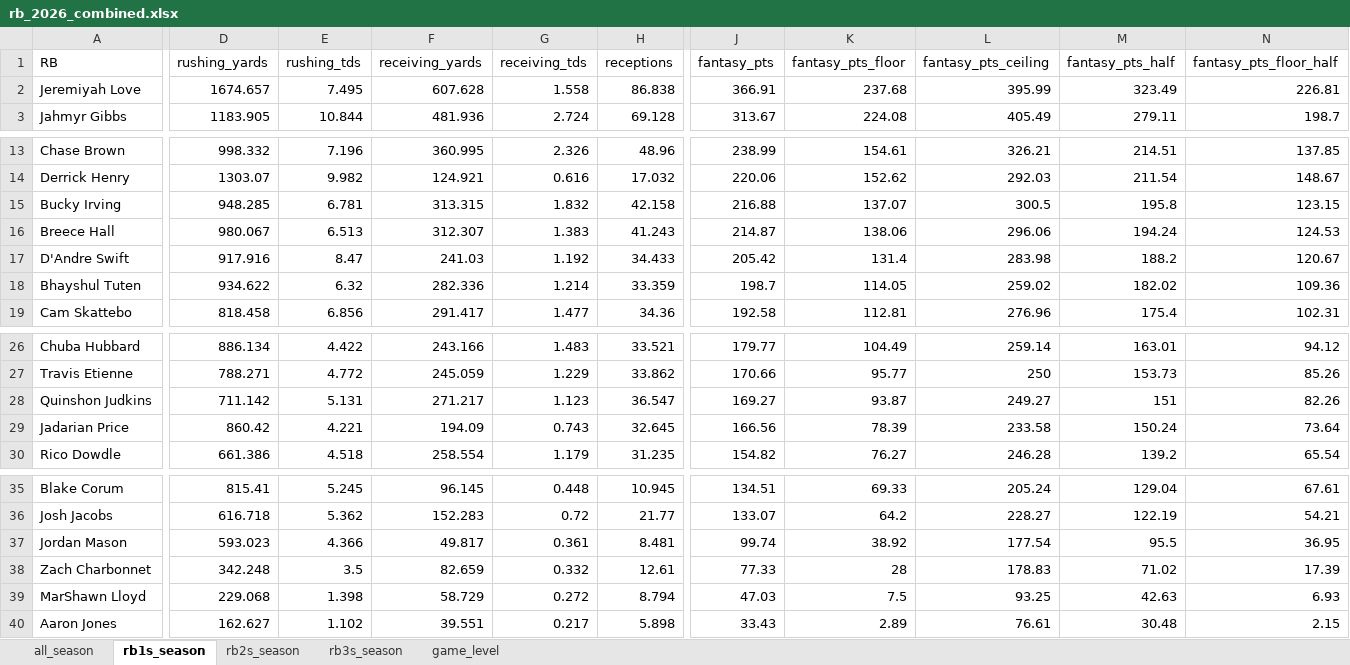
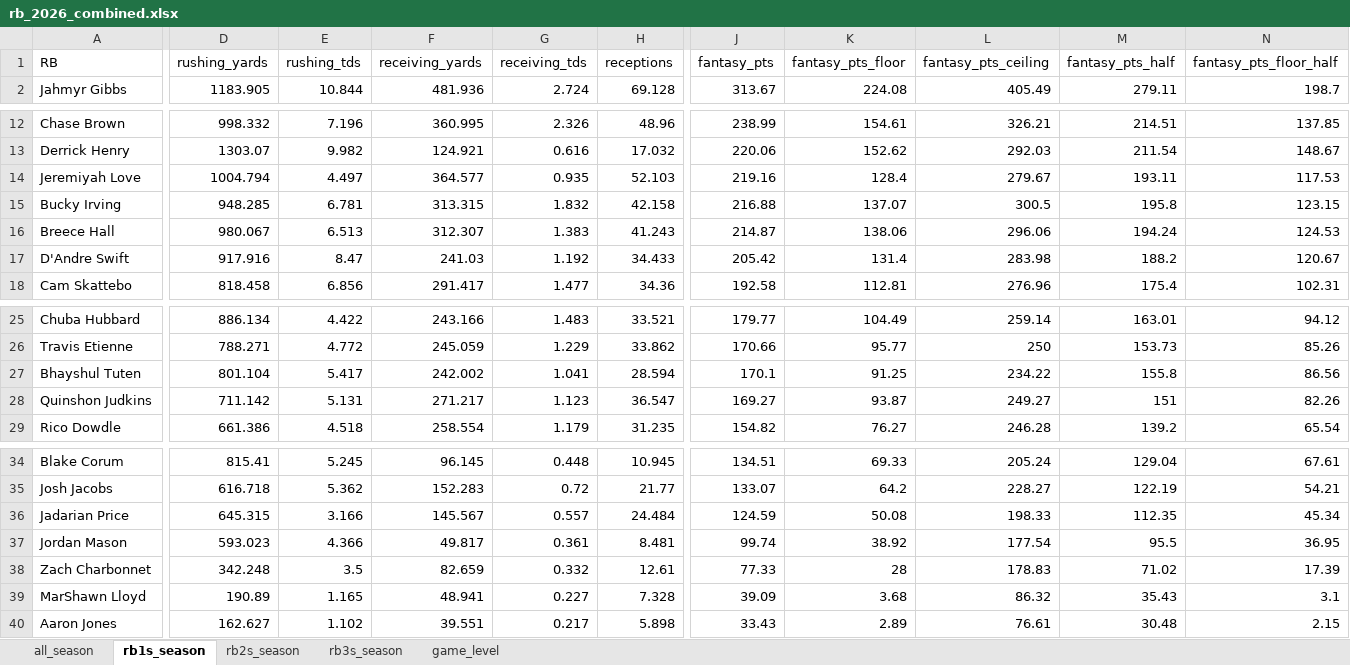
Before and after one commit to egomaniacsfantasy/lineup-lab, an Excel workbook: projections/rb_2026_combined.xlsx, sheet rb1s_season, drawn as a sheet; only a part is shown, gaps mark what is left out; values as stored, in another font and other column widths than the file's, no borders; removed rows and columns are numbered as before the commit, all else as after; rows hold the shown columns only; the diff covers the shown part only; the diff names each change by its address in the sheet, - before the commit and + after, or states it on an @@ line.

```diff
--- a/projections/rb_2026_combined.xlsx (sheet rb1s_season)
+++ b/projections/rb_2026_combined.xlsx (sheet rb1s_season)
-row 2: Jeremiyah Love | 1674.657 | 7.495 | 607.628 | 1.558 | 86.838 | 366.91 | 237.68 | 395.99 | 323.49 | 226.81
+row 14: Jeremiyah Love | 1004.794 | 4.497 | 364.577 | 0.935 | 52.103 | 219.16 | 128.4 | 279.67 | 193.11 | 117.53
-row 18: Bhayshul Tuten | 934.622 | 6.32 | 282.336 | 1.214 | 33.359 | 198.7 | 114.05 | 259.02 | 182.02 | 109.36
+row 27: Bhayshul Tuten | 801.104 | 5.417 | 242.002 | 1.041 | 28.594 | 170.1 | 91.25 | 234.22 | 155.8 | 86.56
-row 29: Jadarian Price | 860.42 | 4.221 | 194.09 | 0.743 | 32.645 | 166.56 | 78.39 | 233.58 | 150.24 | 73.64
+row 36: Jadarian Price | 645.315 | 3.166 | 145.567 | 0.557 | 24.484 | 124.59 | 50.08 | 198.33 | 112.35 | 45.34
-D39 (rushing_yards): 229.068
+D39 (rushing_yards): 190.89
-E39 (rushing_tds): 1.398
+E39 (rushing_tds): 1.165
-F39 (receiving_yards): 58.729
+F39 (receiving_yards): 48.941
-G39 (receiving_tds): 0.272
+G39 (receiving_tds): 0.227
-H39 (receptions): 8.794
+H39 (receptions): 7.328
-J39 (fantasy_pts): 47.03
+J39 (fantasy_pts): 39.09
-K39 (fantasy_pts_floor): 7.5
+K39 (fantasy_pts_floor): 3.68
-L39 (fantasy_pts_ceiling): 93.25
+L39 (fantasy_pts_ceiling): 86.32
-M39 (fantasy_pts_half): 42.63
+M39 (fantasy_pts_half): 35.43
-N39 (fantasy_pts_floor_half): 6.93
+N39 (fantasy_pts_floor_half): 3.1
```
Also changed, not shown: 5 edited cells elsewhere in this sheet, sheet game_level, sheet all_season, sheet rb2s_season, sheet rb3s_season, projections/te_2026_combined.xlsx.
